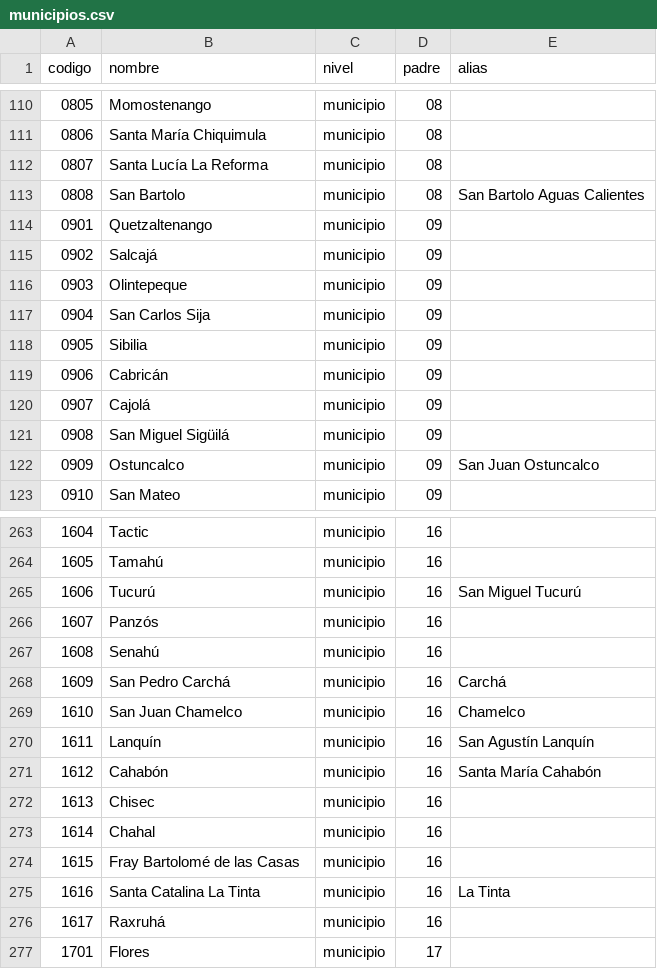
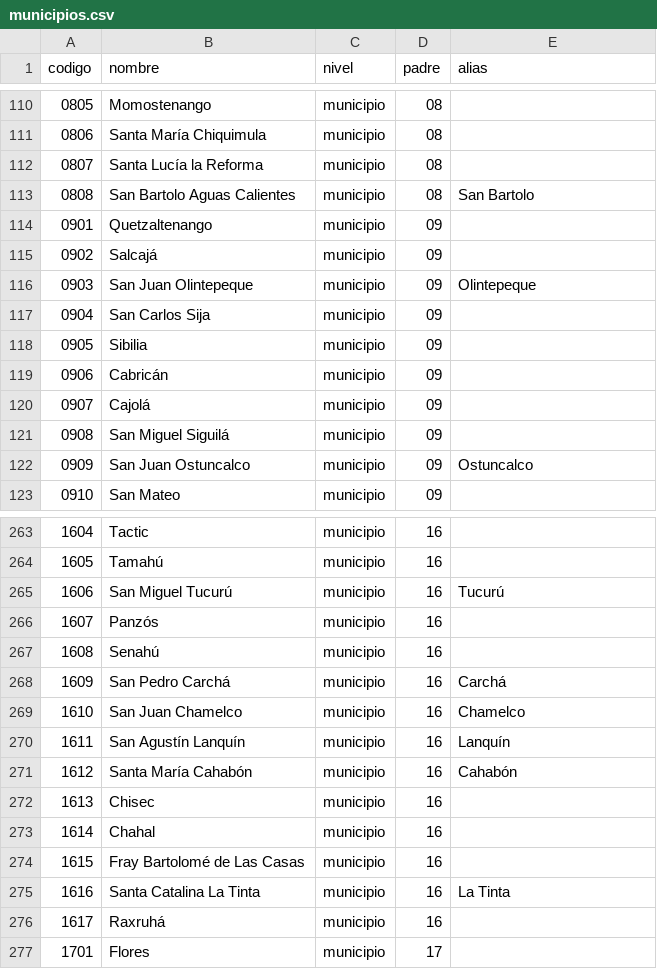
Before and after one commit to tono88/faro-ine-2026, a CSV file: datos/catalogo/municipios.csv, drawn as a sheet; only a part is shown, gaps mark what is left out; the diff covers the shown part only.

```diff
--- a/datos/catalogo/municipios.csv
+++ b/datos/catalogo/municipios.csv
@@ -111,7 +111,7 @@ codigo,nombre,nivel,padre,alias
 0806,Santa María Chiquimula,municipio,08,
-0807,Santa Lucía La Reforma,municipio,08,
-0808,San Bartolo,municipio,08,San Bartolo Aguas Calientes
+0807,Santa Lucía la Reforma,municipio,08,
+0808,San Bartolo Aguas Calientes,municipio,08,San Bartolo
 0901,Quetzaltenango,municipio,09,
 0902,Salcajá,municipio,09,
-0903,Olintepeque,municipio,09,
+0903,San Juan Olintepeque,municipio,09,Olintepeque
 0904,San Carlos Sija,municipio,09,
@@ -120,4 +120,4 @@ codigo,nombre,nivel,padre,alias
 0907,Cajolá,municipio,09,
-0908,San Miguel Sigüilá,municipio,09,
-0909,Ostuncalco,municipio,09,San Juan Ostuncalco
+0908,San Miguel Siguilá,municipio,09,
+0909,San Juan Ostuncalco,municipio,09,Ostuncalco
 0910,San Mateo,municipio,09,
@@ -264,3 +264,3 @@ codigo,nombre,nivel,padre,alias
 1605,Tamahú,municipio,16,
-1606,Tucurú,municipio,16,San Miguel Tucurú
+1606,San Miguel Tucurú,municipio,16,Tucurú
 1607,Panzós,municipio,16,
@@ -269,7 +269,7 @@ codigo,nombre,nivel,padre,alias
 1610,San Juan Chamelco,municipio,16,Chamelco
-1611,Lanquín,municipio,16,San Agustín Lanquín
-1612,Cahabón,municipio,16,Santa María Cahabón
+1611,San Agustín Lanquín,municipio,16,Lanquín
+1612,Santa María Cahabón,municipio,16,Cahabón
 1613,Chisec,municipio,16,
 1614,Chahal,municipio,16,
-1615,Fray Bartolomé de las Casas,municipio,16,
+1615,Fray Bartolomé de Las Casas,municipio,16,
 1616,Santa Catalina La Tinta,municipio,16,La Tinta
```
Also changed, not shown: 30 edited cells elsewhere in this file, 11 other files.
